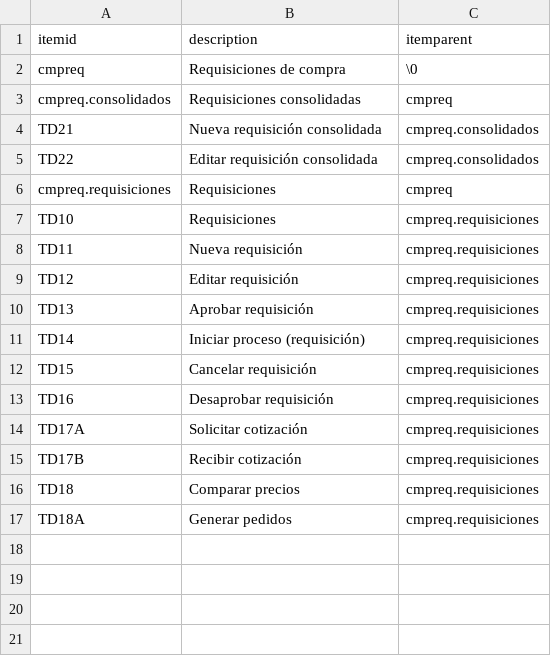
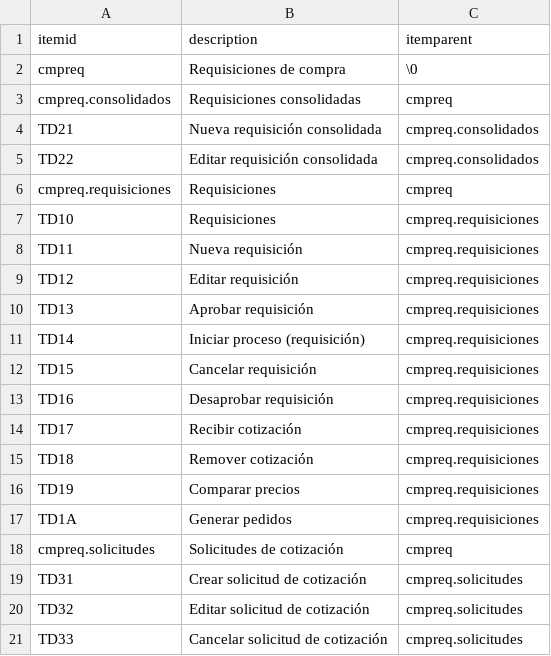
Before and after one commit to Induxsoft/cmpreq, a CSV file: src/cmpreq/_install/initial_data/sitem.csv, drawn as a sheet.

```diff
--- a/src/cmpreq/_install/initial_data/sitem.csv
+++ b/src/cmpreq/_install/initial_data/sitem.csv
@@ -13,5 +13,9 @@ TD15,Cancelar requisición,cmpreq.requisiciones
 TD16,Desaprobar requisición,cmpreq.requisiciones
-TD17A,Solicitar cotización,cmpreq.requisiciones
-TD17B,Recibir cotización,cmpreq.requisiciones
-TD18,Comparar precios,cmpreq.requisiciones
-TD18A,Generar pedidos,cmpreq.requisiciones
+TD17,Recibir cotización,cmpreq.requisiciones
+TD18,Remover cotización,cmpreq.requisiciones
+TD19,Comparar precios,cmpreq.requisiciones
+TD1A,Generar pedidos,cmpreq.requisiciones
+cmpreq.solicitudes,Solicitudes de cotización,cmpreq
+TD31,Crear solicitud de cotización,cmpreq.solicitudes
+TD32,Editar solicitud de cotización,cmpreq.solicitudes
+TD33,Cancelar solicitud de cotización,cmpreq.solicitudes
```
Also changed, not shown: src/cmpreq/_install/app_info/sys_app_item_action.csv, 3 other files.
